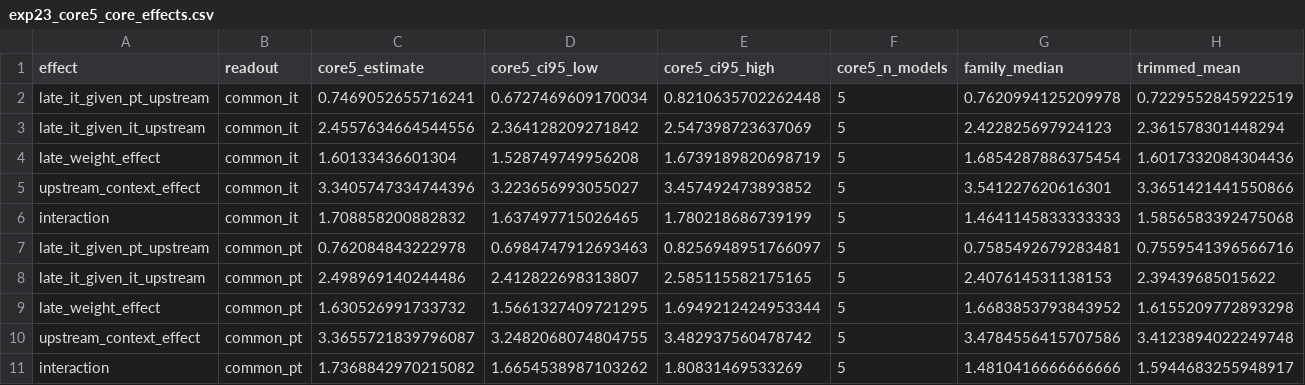
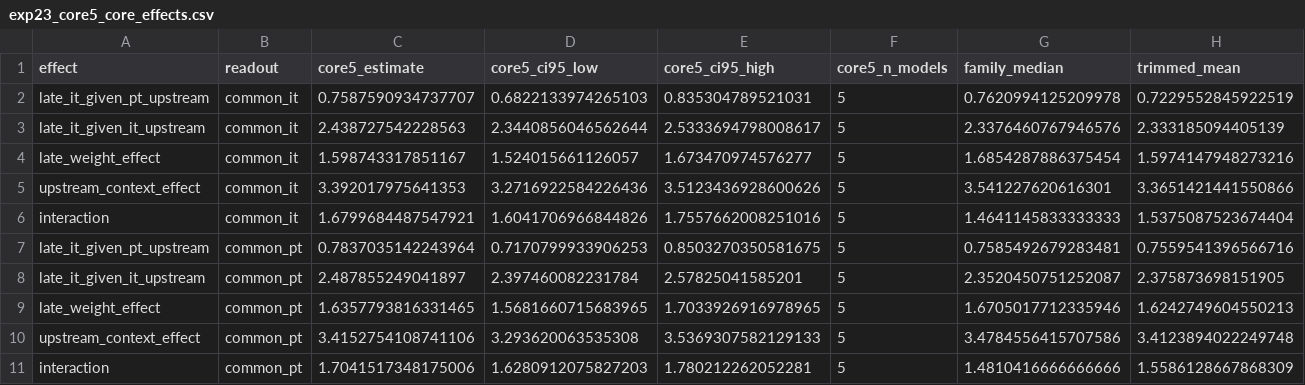
Before and after one commit to yifan1207/PT-IT-Model-Differences, a CSV file: results/paper_synthesis/exp23_core5/exp23_core5_core_effects.csv, drawn as a sheet; only a part is shown; the diff names each change by its address in the sheet, - before the commit and + after, or states it on an @@ line.

Commit message:
exp50 and paper update

```diff
--- a/results/paper_synthesis/exp23_core5/exp23_core5_core_effects.csv
+++ b/results/paper_synthesis/exp23_core5/exp23_core5_core_effects.csv
-C2 (core5_estimate): 0.7469052655716241
+C2 (core5_estimate): 0.7587590934737707
-D2 (core5_ci95_low): 0.6727469609170034
+D2 (core5_ci95_low): 0.6822133974265103
-E2 (core5_ci95_high): 0.8210635702262448
+E2 (core5_ci95_high): 0.835304789521031
-C3 (core5_estimate): 2.4557634664544556
+C3 (core5_estimate): 2.438727542228563
-D3 (core5_ci95_low): 2.364128209271842
+D3 (core5_ci95_low): 2.3440856046562644
-E3 (core5_ci95_high): 2.547398723637069
+E3 (core5_ci95_high): 2.5333694798008617
-G3 (family_median): 2.422825697924123
+G3 (family_median): 2.3376460767946576
-H3 (trimmed_mean): 2.361578301448294
+H3 (trimmed_mean): 2.333185094405139
-C4 (core5_estimate): 1.60133436601304
+C4 (core5_estimate): 1.598743317851167
-D4 (core5_ci95_low): 1.528749749956208
+D4 (core5_ci95_low): 1.524015661126057
-E4 (core5_ci95_high): 1.6739189820698719
+E4 (core5_ci95_high): 1.673470974576277
-H4 (trimmed_mean): 1.6017332084304436
+H4 (trimmed_mean): 1.5974147948273216
-C5 (core5_estimate): 3.3405747334744396
+C5 (core5_estimate): 3.392017975641353
-D5 (core5_ci95_low): 3.223656993055027
+D5 (core5_ci95_low): 3.2716922584226436
-E5 (core5_ci95_high): 3.457492473893852
+E5 (core5_ci95_high): 3.5123436928600626
-C6 (core5_estimate): 1.708858200882832
+C6 (core5_estimate): 1.6799684487547921
-D6 (core5_ci95_low): 1.637497715026465
+D6 (core5_ci95_low): 1.6041706966844826
-E6 (core5_ci95_high): 1.780218686739199
+E6 (core5_ci95_high): 1.7557662008251016
-H6 (trimmed_mean): 1.5856583392475068
+H6 (trimmed_mean): 1.5375087523674404
-C7 (core5_estimate): 0.762084843222978
+C7 (core5_estimate): 0.7837035142243964
-D7 (core5_ci95_low): 0.6984747912693463
+D7 (core5_ci95_low): 0.7170799933906253
-E7 (core5_ci95_high): 0.8256948951766097
+E7 (core5_ci95_high): 0.8503270350581675
-C8 (core5_estimate): 2.498969140244486
+C8 (core5_estimate): 2.487855249041897
-D8 (core5_ci95_low): 2.412822698313807
+D8 (core5_ci95_low): 2.397460082231784
-E8 (core5_ci95_high): 2.585115582175165
+E8 (core5_ci95_high): 2.57825041585201
-G8 (family_median): 2.407614531138153
+G8 (family_median): 2.3520450751252087
-H8 (trimmed_mean): 2.39439685015622
+H8 (trimmed_mean): 2.375873698151905
-C9 (core5_estimate): 1.630526991733732
+C9 (core5_estimate): 1.6357793816331465
-D9 (core5_ci95_low): 1.5661327409721295
+D9 (core5_ci95_low): 1.5681660715683965
-E9 (core5_ci95_high): 1.6949212424953344
+E9 (core5_ci95_high): 1.7033926916978965
-G9 (family_median): 1.6683853793843952
+G9 (family_median): 1.6705017712335946
-H9 (trimmed_mean): 1.6155209772893298
+H9 (trimmed_mean): 1.6242749604550213
-C10 (core5_estimate): 3.3655721839796087
+C10 (core5_estimate): 3.4152754108741106
-D10 (core5_ci95_low): 3.2482068074804755
+D10 (core5_ci95_low): 3.293620063535308
-E10 (core5_ci95_high): 3.482937560478742
+E10 (core5_ci95_high): 3.5369307582129133
-C11 (core5_estimate): 1.7368842970215082
+C11 (core5_estimate): 1.7041517348175006
-D11 (core5_ci95_low): 1.6654538987103262
+D11 (core5_ci95_low): 1.6280912075827203
-E11 (core5_ci95_high): 1.80831469533269
+E11 (core5_ci95_high): 1.780212262052281
-H11 (trimmed_mean): 1.5944683255948917
+H11 (trimmed_mean): 1.5586128667868309
```
Also changed, not shown: results/paper_synthesis/exp23_core5/exp23_core5_family_effects.csv, results/paper_synthesis/exp23_core5/exp23_core5_position_sensitivity.csv, 13 other files.
